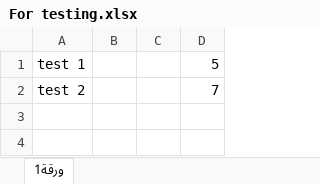
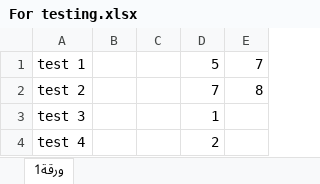
Before and after one commit to mohammed-algh/commextractor, an Excel workbook: For testing.xlsx, sheet ورقة1, drawn as a sheet; values as stored, in another font and other column widths than the file's, no borders; the diff names each change by its address in the sheet, - before the commit and + after, or states it on an @@ line.

Commit message:
testing

```diff
--- a/For testing.xlsx (sheet ورقة1)
+++ b/For testing.xlsx (sheet ورقة1)
+column E, rows 1-2: 7 | 8
+row 3: test 3 |  |  | 1
+row 4: test 4 |  |  | 2
```
